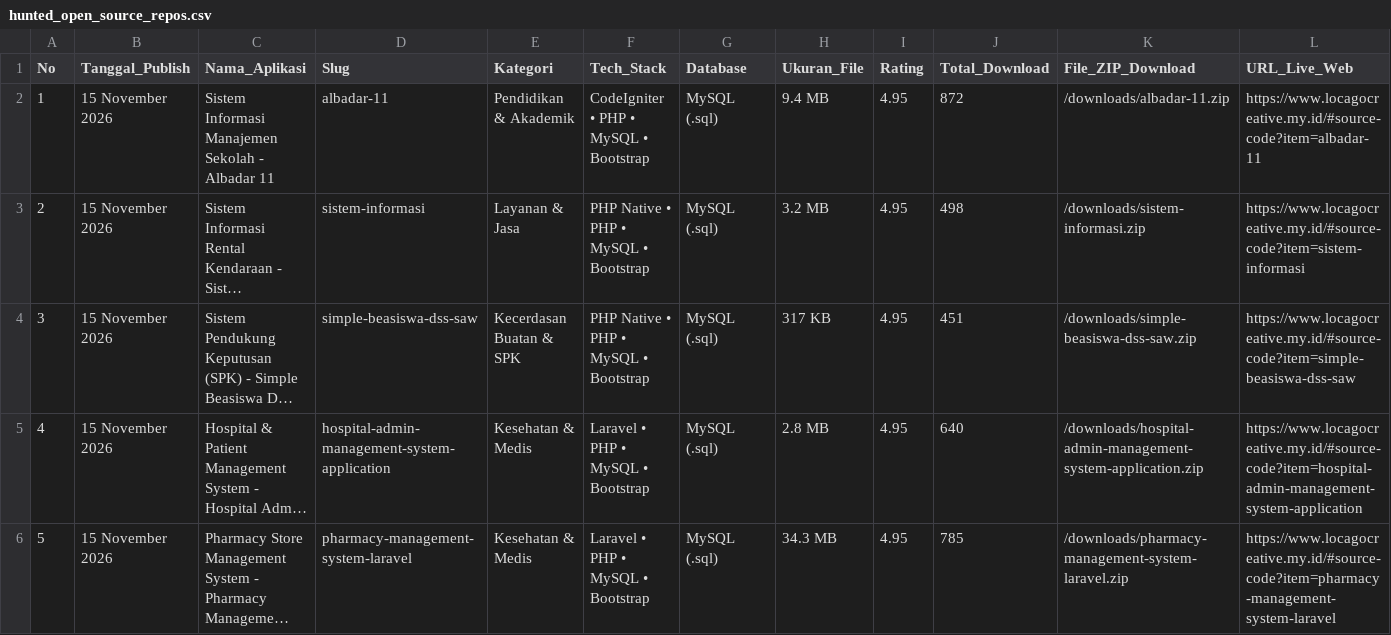
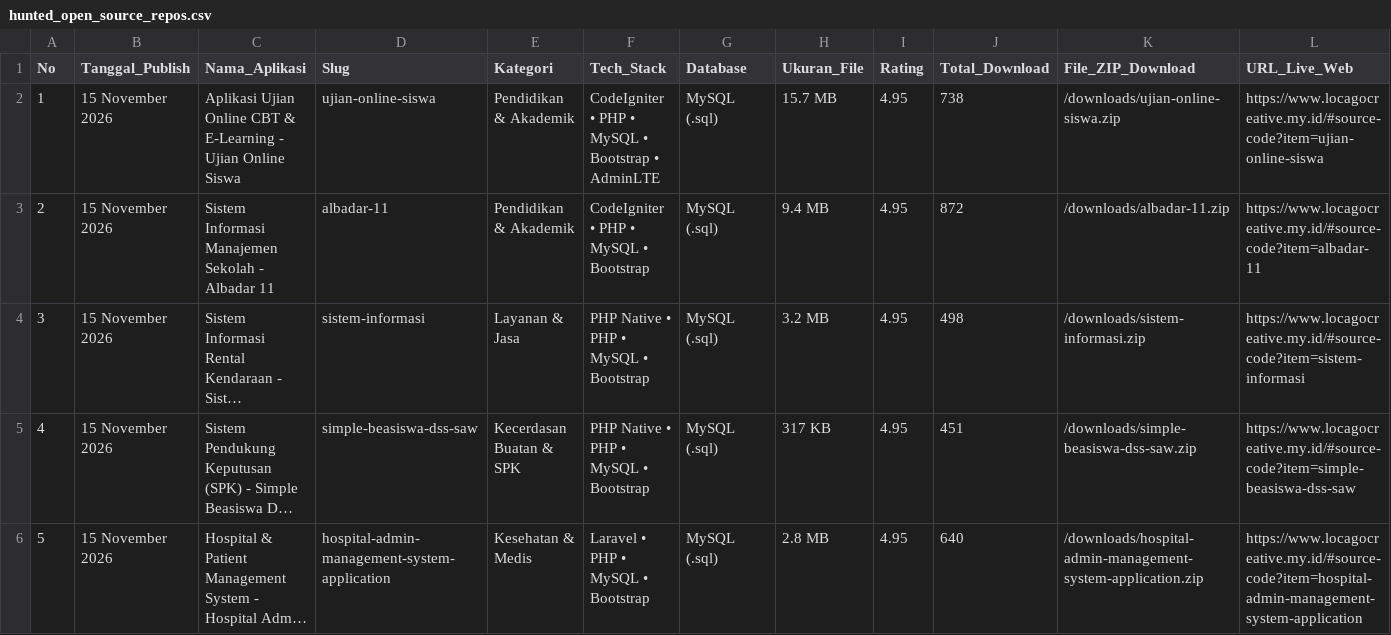
Before and after one commit to mfahmiq/LocaGo-Creative, a CSV file: public/downloads/hunted_open_source_repos.csv, drawn as a sheet; only a part is shown; the shorter side is filled out with more unchanged rows; long unchanged cells end in …; addresses are those after the commit; rows hold the shown columns only; the diff names each change by its address in the sheet, - before the commit and + after, or states it on an @@ line.

Commit message:
feat(source-code): publish authentic Aplikasi Ujian Online CBT & E-Learning - Ujian Online Siswa (15.7 MB) with full database

```diff
--- a/public/downloads/hunted_open_source_repos.csv
+++ b/public/downloads/hunted_open_source_repos.csv
+row 2: 1 | 15 November 2026 | Aplikasi Ujian Online CBT & E-Learning - Ujian Online Siswa | ujian-online-siswa | Pendidikan & Akademik | CodeIgniter • PHP • MySQL • Bootstrap • AdminLTE | MySQL (.sql) | 15.7 MB | 4.95 | 738 | /downloads/ujian-online-siswa.zip | https://www.locagocreative.my.id/#source-code?item=ujian-online-siswa
@@ column A (No) renumbered from row 3 down @@
```
Also changed, not shown: 6 other files.
